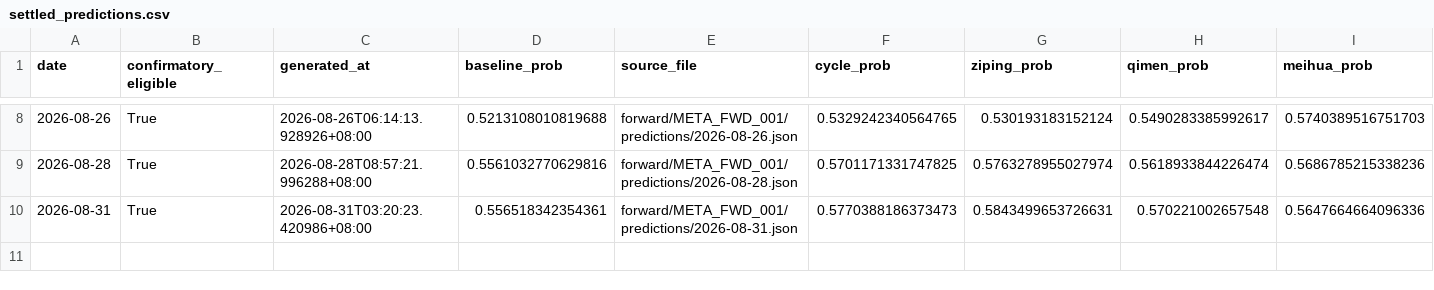
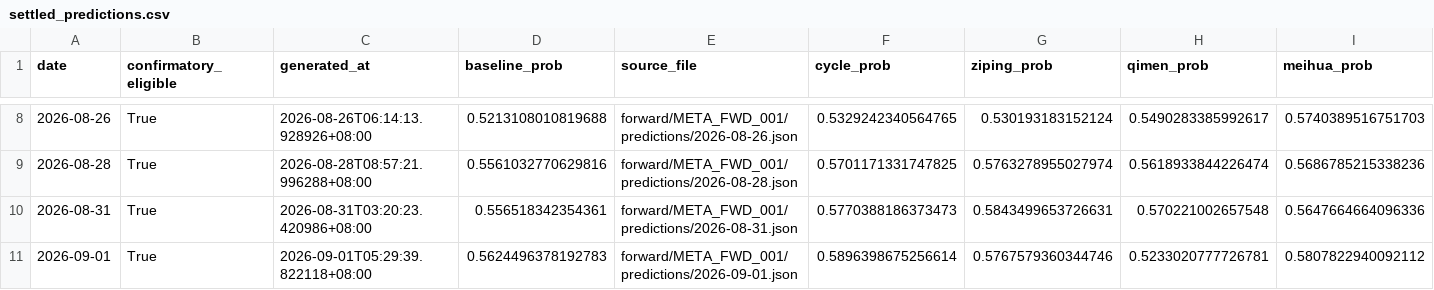
Before and after one commit to RuthlessCreature/MetaAlpha, a CSV file: forward/META_FWD_001/status/settled_predictions.csv, drawn as a sheet; only a part is shown, gaps mark what is left out; rows hold the shown columns only; the diff names each change by its address in the sheet, - before the commit and + after, or states it on an @@ line.

```diff
--- a/forward/META_FWD_001/status/settled_predictions.csv
+++ b/forward/META_FWD_001/status/settled_predictions.csv
+row 11: 2026-09-01 | True | 2026-09-01T05:29:39.822118+08:00 | 0.5624496378192783 | forward/META_FWD_001/predictions/2026-09-01.json | 0.5896398675256614 | 0.5767579360344746 | 0.5233020777726781 | 0.5807822940092112
```
Also changed, not shown: 3 other files.
